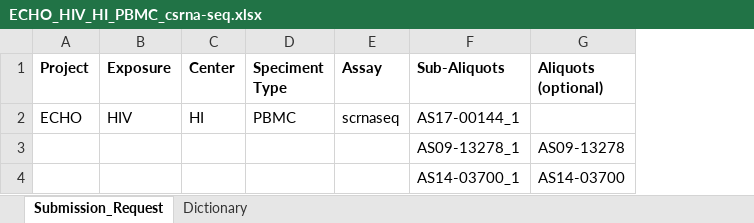
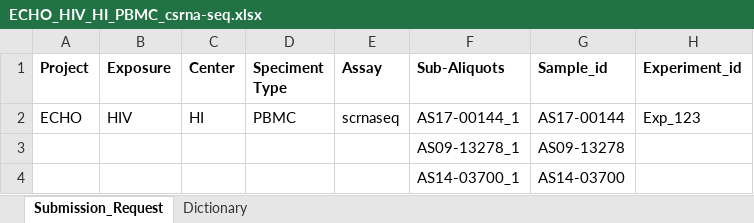
Before and after one commit to stasrira/MountSinaiEchoSubmission, an Excel workbook: requests/ECHO_HIV_HI_PBMC_csrna-seq.xlsx, sheet Submission_Request, drawn as a sheet; values as stored, in another font and other column widths than the file's, no borders; the diff names each change by its address in the sheet, - before the commit and + after, or states it on an @@ line.

Commit message:
Adds additional submission forms, improves and add logic for processing forms. Currently all forms are being created, but not fully filled yet.

```diff
--- a/requests/ECHO_HIV_HI_PBMC_csrna-seq.xlsx (sheet Submission_Request)
+++ b/requests/ECHO_HIV_HI_PBMC_csrna-seq.xlsx (sheet Submission_Request)
+column H (Experiment_id), row 2: Exp_123
-G1: Aliquots (optional)
+G1: Sample_id
-G2 (Sample_id): (empty)
+G2 (Sample_id): AS17-00144
```
Also changed, not shown: 15 other files.
